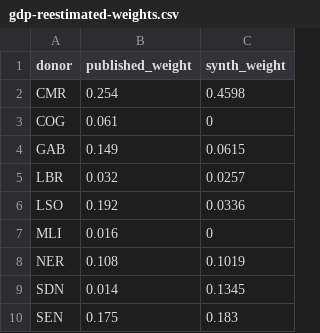
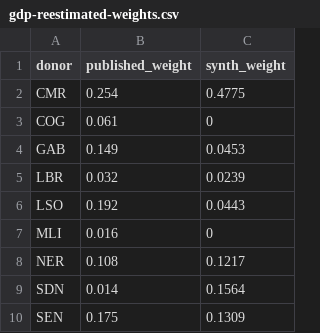
Before and after one commit to katian28/rwanda-human-capital-capstone, a CSV file: results/gdp-reestimated-weights.csv, drawn as a sheet.

```diff
--- a/results/gdp-reestimated-weights.csv
+++ b/results/gdp-reestimated-weights.csv
@@ -1,10 +1,10 @@
 "donor","published_weight","synth_weight"
-"CMR",0.254,0.4598
+"CMR",0.254,0.4775
 "COG",0.061,0
-"GAB",0.149,0.0615
-"LBR",0.032,0.0257
-"LSO",0.192,0.0336
+"GAB",0.149,0.0453
+"LBR",0.032,0.0239
+"LSO",0.192,0.0443
 "MLI",0.016,0
-"NER",0.108,0.1019
-"SDN",0.014,0.1345
-"SEN",0.175,0.183
+"NER",0.108,0.1217
+"SDN",0.014,0.1564
+"SEN",0.175,0.1309
```
Also changed, not shown: results/gdp-reestimated-path.csv, results/placebo-full-pool-hodler-rule.csv, 14 other files.
